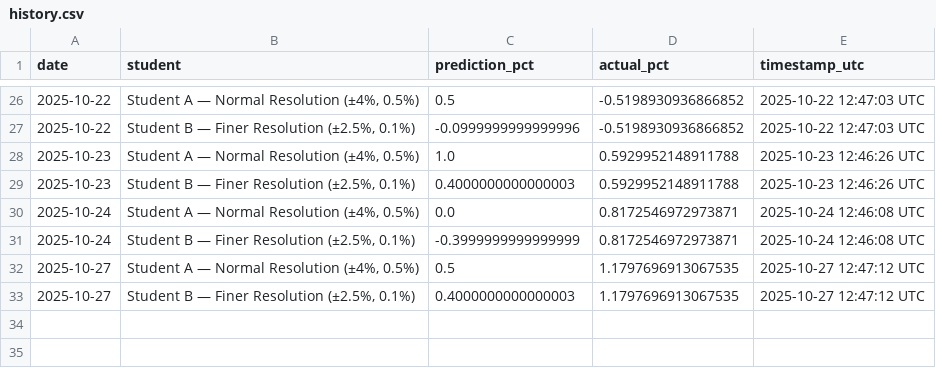
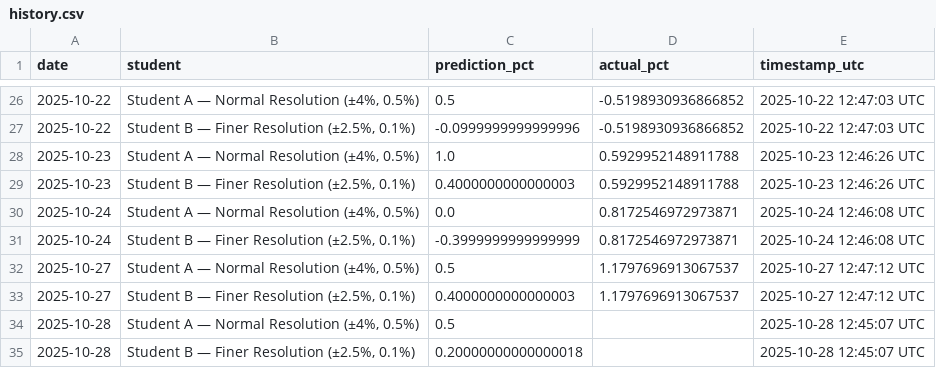
Before and after one commit to JeremyTadlock/DQN-Daily-Returns-Stock-Prediction, a CSV file: docs/history.csv, drawn as a sheet; only a part is shown, gaps mark what is left out.

```diff
--- a/docs/history.csv
+++ b/docs/history.csv
@@ -31,3 +31,5 @@ date,student,prediction_pct,actual_pct,timestamp_utc
 2025-10-24,"Student B — Finer Resolution (±2.5%, 0.1%)",-0.3999999999999999,0.8172546972973871,2025-10-24 12:46:08 UTC
-2025-10-27,"Student A — Normal Resolution (±4%, 0.5%)",0.5,1.1797696913067535,2025-10-27 12:47:12 UTC
-2025-10-27,"Student B — Finer Resolution (±2.5%, 0.1%)",0.4000000000000003,1.1797696913067535,2025-10-27 12:47:12 UTC
+2025-10-27,"Student A — Normal Resolution (±4%, 0.5%)",0.5,1.1797696913067537,2025-10-27 12:47:12 UTC
+2025-10-27,"Student B — Finer Resolution (±2.5%, 0.1%)",0.4000000000000003,1.1797696913067537,2025-10-27 12:47:12 UTC
+2025-10-28,"Student A — Normal Resolution (±4%, 0.5%)",0.5,,2025-10-28 12:45:07 UTC
+2025-10-28,"Student B — Finer Resolution (±2.5%, 0.1%)",0.20000000000000018,,2025-10-28 12:45:07 UTC
```
Also changed, not shown: 1 other file.
